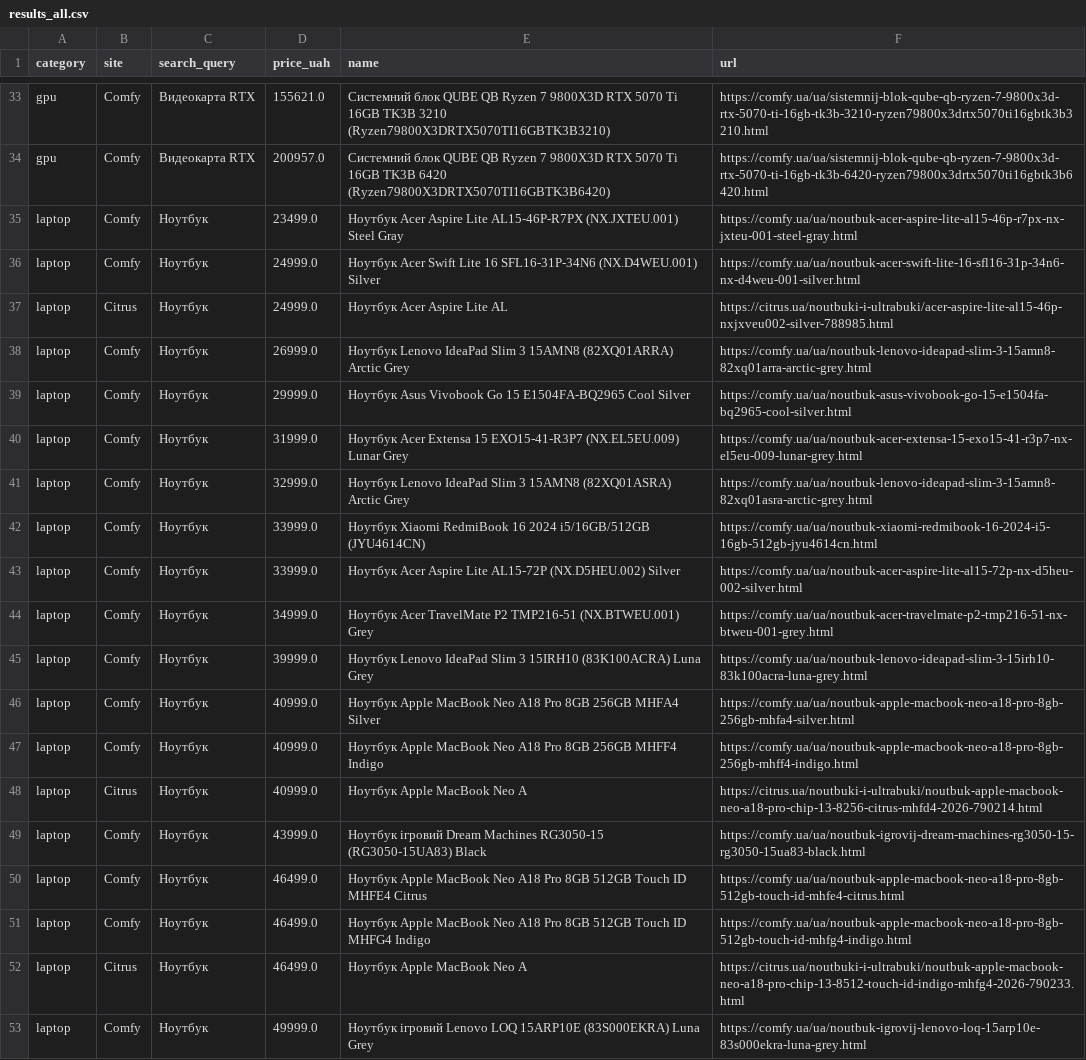
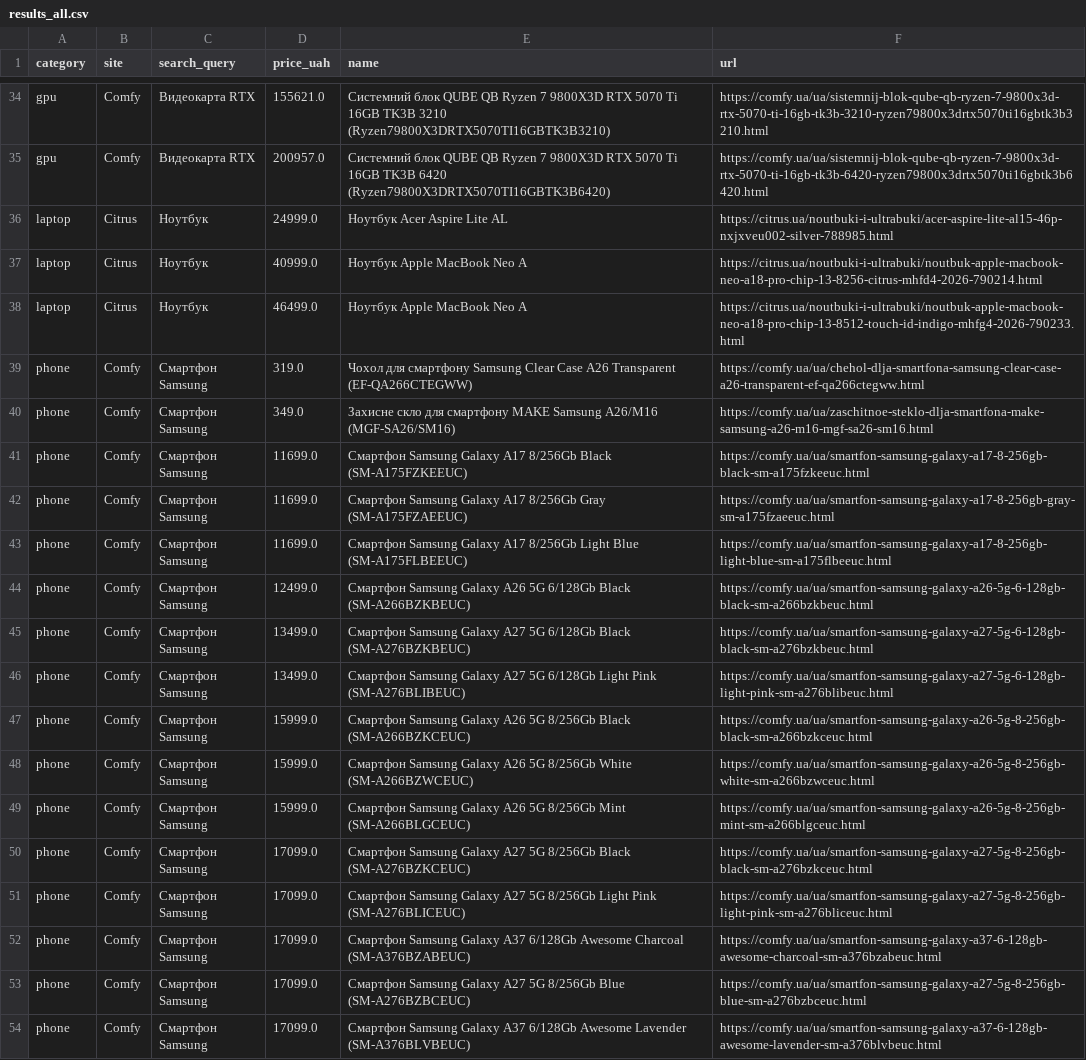
Before and after one commit to Gavnenko123/rycar-preview, a CSV file: misprice/docs/results_all.csv, drawn as a sheet; only a part is shown, gaps mark what is left out; the shorter side is filled out with more unchanged rows; the diff covers the shown part only.

```diff
--- a/misprice/docs/results_all.csv
+++ b/misprice/docs/results_all.csv
@@ -34,20 +35,4 @@ gpu,Comfy,Видеокарта RTX,155621.0,Системний блок QUBE QB
 gpu,Comfy,Видеокарта RTX,200957.0,Системний блок QUBE QB Ryzen 7 9800X3D RTX 5070 Ti 16GB TK3B 6420 (Ryzen79800X3DRTX5070TI16GBTK3B6420),https://comfy.ua/ua/sistemnij-blok-qube-qb-ryzen-7-9800x3d-rtx-5070-ti-16gb-tk3b-6420-ryzen79800x3drtx5070ti16gbtk3b6420.html
-laptop,Comfy,Ноутбук,23499.0,Ноутбук Acer Aspire Lite AL15-46P-R7PX (NX.JXTEU.001) Steel Gray,https://comfy.ua/ua/noutbuk-acer-aspire-lite-al15-46p-r7px-nx-jxteu-001-steel-gray.html
-laptop,Comfy,Ноутбук,24999.0,Ноутбук Acer Swift Lite 16 SFL16-31P-34N6 (NX.D4WEU.001) Silver,https://comfy.ua/ua/noutbuk-acer-swift-lite-16-sfl16-31p-34n6-nx-d4weu-001-silver.html
 laptop,Citrus,Ноутбук,24999.0,Ноутбук Acer Aspire Lite AL,https://citrus.ua/noutbuki-i-ultrabuki/acer-aspire-lite-al15-46p-nxjxveu002-silver-788985.html
-laptop,Comfy,Ноутбук,26999.0,Ноутбук Lenovo IdeaPad Slim 3 15AMN8 (82XQ01ARRA) Arctic Grey,https://comfy.ua/ua/noutbuk-lenovo-ideapad-slim-3-15amn8-82xq01arra-arctic-grey.html
-laptop,Comfy,Ноутбук,29999.0,Ноутбук Asus Vivobook Go 15 E1504FA-BQ2965 Cool Silver,https://comfy.ua/ua/noutbuk-asus-vivobook-go-15-e1504fa-bq2965-cool-silver.html
-laptop,Comfy,Ноутбук,31999.0,Ноутбук Acer Extensa 15 EXO15-41-R3P7 (NX.EL5EU.009) Lunar Grey,https://comfy.ua/ua/noutbuk-acer-extensa-15-exo15-41-r3p7-nx-el5eu-009-lunar-grey.html
-laptop,Comfy,Ноутбук,32999.0,Ноутбук Lenovo IdeaPad Slim 3 15AMN8 (82XQ01ASRA) Arctic Grey,https://comfy.ua/ua/noutbuk-lenovo-ideapad-slim-3-15amn8-82xq01asra-arctic-grey.html
-laptop,Comfy,Ноутбук,33999.0,Ноутбук Xiaomi RedmiBook 16 2024 i5/16GB/512GB (JYU4614CN),https://comfy.ua/ua/noutbuk-xiaomi-redmibook-16-2024-i5-16gb-512gb-jyu4614cn.html
-laptop,Comfy,Ноутбук,33999.0,Ноутбук Acer Aspire Lite AL15-72P (NX.D5HEU.002) Silver,https://comfy.ua/ua/noutbuk-acer-aspire-lite-al15-72p-nx-d5heu-002-silver.html
-laptop,Comfy,Ноутбук,34999.0,Ноутбук Acer TravelMate P2 TMP216-51 (NX.BTWEU.001) Grey,https://comfy.ua/ua/noutbuk-acer-travelmate-p2-tmp216-51-nx-btweu-001-grey.html
-laptop,Comfy,Ноутбук,39999.0,Ноутбук Lenovo IdeaPad Slim 3 15IRH10 (83K100ACRA) Luna Grey,https://comfy.ua/ua/noutbuk-lenovo-ideapad-slim-3-15irh10-83k100acra-luna-grey.html
-laptop,Comfy,Ноутбук,40999.0,Ноутбук Apple MacBook Neo A18 Pro 8GB 256GB MHFA4 Silver,https://comfy.ua/ua/noutbuk-apple-macbook-neo-a18-pro-8gb-256gb-mhfa4-silver.html
-laptop,Comfy,Ноутбук,40999.0,Ноутбук Apple MacBook Neo A18 Pro 8GB 256GB MHFF4 Indigo,https://comfy.ua/ua/noutbuk-apple-macbook-neo-a18-pro-8gb-256gb-mhff4-indigo.html
 laptop,Citrus,Ноутбук,40999.0,Ноутбук Apple MacBook Neo A,https://citrus.ua/noutbuki-i-ultrabuki/noutbuk-apple-macbook-neo-a18-pro-chip-13-8256-citrus-mhfd4-2026-790214.html
-laptop,Comfy,Ноутбук,43999.0,Ноутбук ігровий Dream Machines RG3050-15 (RG3050-15UA83) Black,https://comfy.ua/ua/noutbuk-igrovij-dream-machines-rg3050-15-rg3050-15ua83-black.html
-laptop,Comfy,Ноутбук,46499.0,Ноутбук Apple MacBook Neo A18 Pro 8GB 512GB Touch ID MHFE4 Citrus,https://comfy.ua/ua/noutbuk-apple-macbook-neo-a18-pro-8gb-512gb-touch-id-mhfe4-citrus.html
-laptop,Comfy,Ноутбук,46499.0,Ноутбук Apple MacBook Neo A18 Pro 8GB 512GB Touch ID MHFG4 Indigo,https://comfy.ua/ua/noutbuk-apple-macbook-neo-a18-pro-8gb-512gb-touch-id-mhfg4-indigo.html
 laptop,Citrus,Ноутбук,46499.0,Ноутбук Apple MacBook Neo A,https://citrus.ua/noutbuki-i-ultrabuki/noutbuk-apple-macbook-neo-a18-pro-chip-13-8512-touch-id-indigo-mhfg4-2026-790233.html
-laptop,Comfy,Ноутбук,49999.0,Ноутбук ігровий Lenovo LOQ 15ARP10E (83S000EKRA) Luna Grey,https://comfy.ua/ua/noutbuk-igrovij-lenovo-loq-15arp10e-83s000ekra-luna-grey.html
```
Also changed, not shown: 1 added row and 14 removed rows elsewhere in this file, 2 other files.
